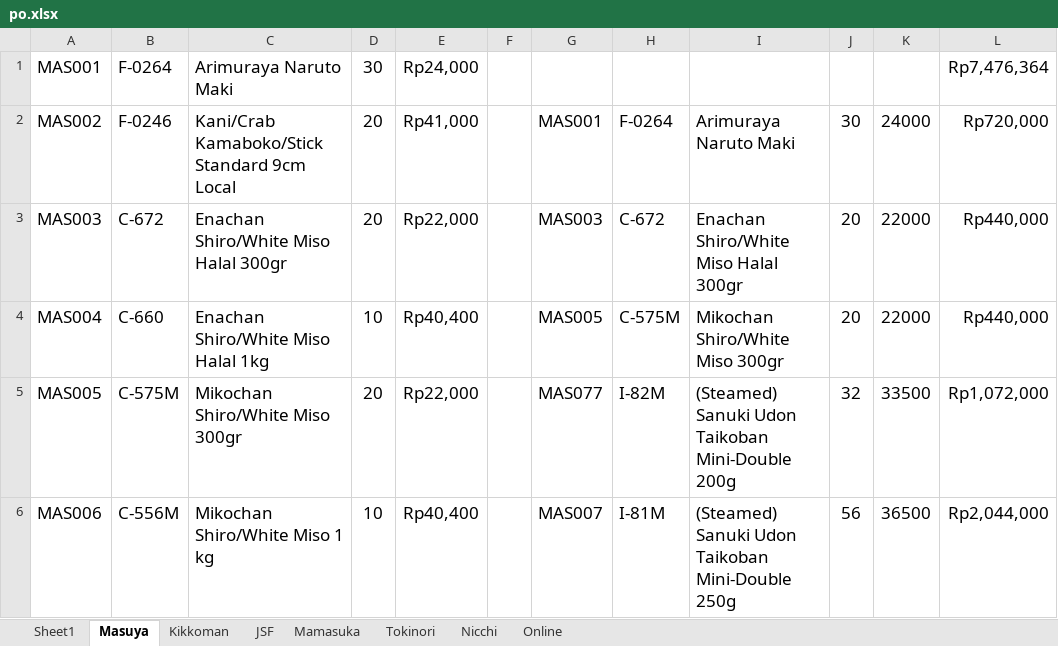
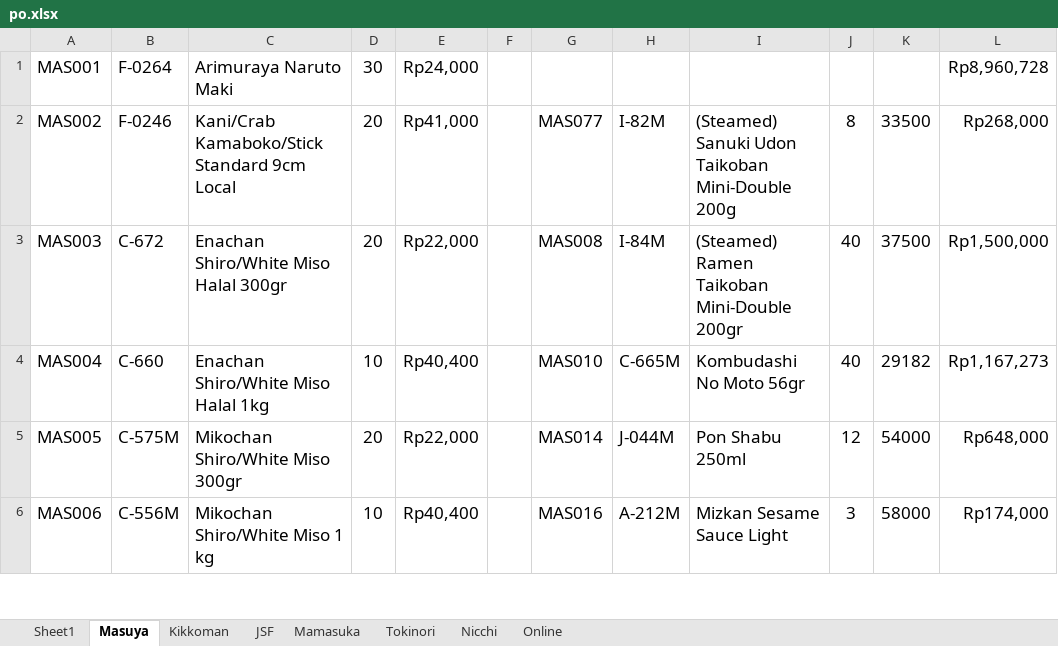
Before and after one commit to vixeralylo/sbs-be, an Excel workbook: excel/po.xlsx, sheet Masuya, drawn as a sheet; only a part is shown; values as stored, in another font and other column widths than the file's, no borders; the diff covers the shown part only; the diff names each change by its address in the sheet, - before the commit and + after, or states it on an @@ line.

```diff
--- a/excel/po.xlsx (sheet Masuya)
+++ b/excel/po.xlsx (sheet Masuya)
-L1: Rp7,476,364
+L1: Rp8,960,728
-G2: MAS001
+G2: MAS077
-H2: F-0264
+H2: I-82M
-I2: Arimuraya Naruto Maki
+I2: (Steamed) Sanuki Udon Taikoban Mini-Double 200g
-J2: 30
+J2: 8
-K2: 24000
+K2: 33500
-L2: Rp720,000
+L2: Rp268,000
-G3: MAS003
+G3: MAS008
-H3: C-672
+H3: I-84M
-I3: Enachan Shiro/White Miso Halal 300gr
+I3: (Steamed) Ramen Taikoban Mini-Double 200gr
-J3:J4: 20
+J3:J4: 40
-K3: 22000
+K3: 37500
-L3: Rp440,000
+L3: Rp1,500,000
-G4: MAS005
+G4: MAS010
-H4: C-575M
+H4: C-665M
-I4: Mikochan Shiro/White Miso 300gr
+I4: Kombudashi No Moto 56gr
-K4: 22000
+K4: 29182
-L4: Rp440,000
+L4: Rp1,167,273
-G5: MAS077
+G5: MAS014
-H5: I-82M
+H5: J-044M
-I5: (Steamed) Sanuki Udon Taikoban Mini-Double 200g
+I5: Pon Shabu 250ml
-J5: 32
+J5: 12
-K5: 33500
+K5: 54000
-L5: Rp1,072,000
+L5: Rp648,000
-G6: MAS007
+G6: MAS016
-H6: I-81M
+H6: A-212M
-I6: (Steamed) Sanuki Udon Taikoban Mini-Double 250g
+I6: Mizkan Sesame Sauce Light
-J6: 56
+J6: 3
-K6: 36500
+K6: 58000
-L6: Rp2,044,000
+L6: Rp174,000
```
Also changed, not shown: 48 edited cells elsewhere in this sheet, sheet Sheet1, sheet Kikkoman, sheet JSF, sheet Nicchi, 20 other files.
